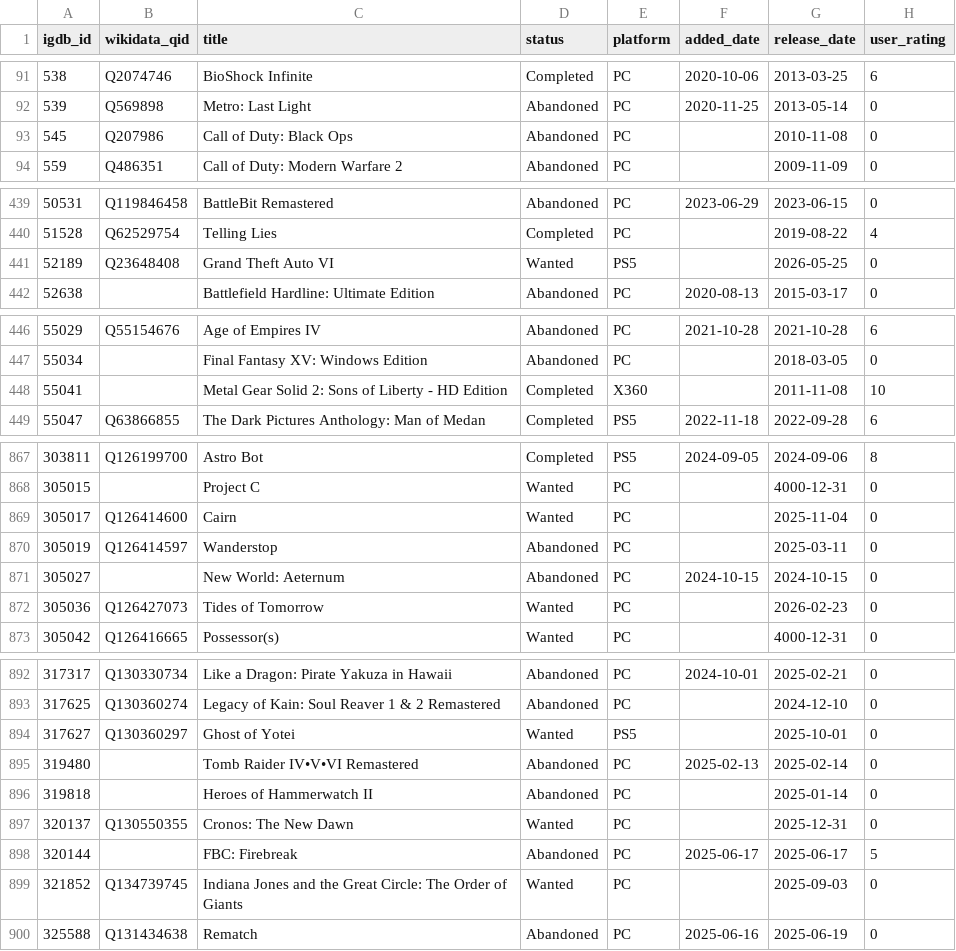
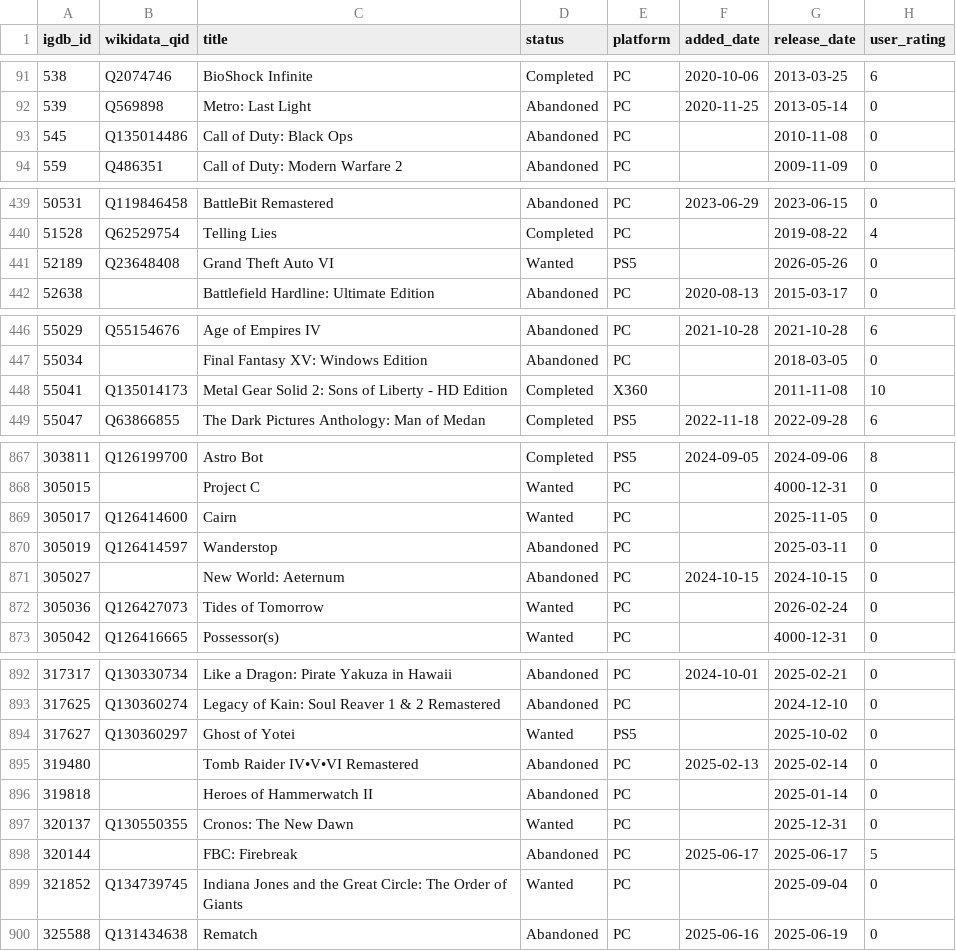
Before and after one commit to josh/gametrack-data, a CSV file: games.csv, drawn as a sheet; only a part is shown, gaps mark what is left out; the diff covers the shown part only.

Commit message:
Update data

```diff
--- a/games.csv
+++ b/games.csv
@@ -92,3 +92,3 @@ igdb_id,wikidata_qid,title,status,platform,added_date,release_date,user_rating
 539,Q569898,Metro: Last Light,Abandoned,PC,2020-11-25,2013-05-14,0
-545,Q207986,Call of Duty: Black Ops,Abandoned,PC,,2010-11-08,0
+545,Q135014486,Call of Duty: Black Ops,Abandoned,PC,,2010-11-08,0
 559,Q486351,Call of Duty: Modern Warfare 2,Abandoned,PC,,2009-11-09,0
@@ -440,3 +440,3 @@ igdb_id,wikidata_qid,title,status,platform,added_date,release_date,user_rating
 51528,Q62529754,Telling Lies,Completed,PC,,2019-08-22,4
-52189,Q23648408,Grand Theft Auto VI,Wanted,PS5,,2026-05-25,0
+52189,Q23648408,Grand Theft Auto VI,Wanted,PS5,,2026-05-26,0
 52638,,Battlefield Hardline: Ultimate Edition,Abandoned,PC,2020-08-13,2015-03-17,0
@@ -447,3 +447,3 @@ igdb_id,wikidata_qid,title,status,platform,added_date,release_date,user_rating
 55034,,Final Fantasy XV: Windows Edition,Abandoned,PC,,2018-03-05,0
-55041,,Metal Gear Solid 2: Sons of Liberty - HD Edition,Completed,X360,,2011-11-08,10
+55041,Q135014173,Metal Gear Solid 2: Sons of Liberty - HD Edition,Completed,X360,,2011-11-08,10
 55047,Q63866855,The Dark Pictures Anthology: Man of Medan,Completed,PS5,2022-11-18,2022-09-28,6
@@ -868,6 +868,6 @@ igdb_id,wikidata_qid,title,status,platform,added_date,release_date,user_rating
 305015,,Project C,Wanted,PC,,4000-12-31,0
-305017,Q126414600,Cairn,Wanted,PC,,2025-11-04,0
+305017,Q126414600,Cairn,Wanted,PC,,2025-11-05,0
 305019,Q126414597,Wanderstop,Abandoned,PC,,2025-03-11,0
 305027,,New World: Aeternum,Abandoned,PC,2024-10-15,2024-10-15,0
-305036,Q126427073,Tides of Tomorrow,Wanted,PC,,2026-02-23,0
+305036,Q126427073,Tides of Tomorrow,Wanted,PC,,2026-02-24,0
 305042,Q126416665,Possessor(s),Wanted,PC,,4000-12-31,0
@@ -893,3 +893,3 @@ igdb_id,wikidata_qid,title,status,platform,added_date,release_date,user_rating
 317625,Q130360274,Legacy of Kain: Soul Reaver 1 & 2 Remastered,Abandoned,PC,,2024-12-10,0
-317627,Q130360297,Ghost of Yotei,Wanted,PS5,,2025-10-01,0
+317627,Q130360297,Ghost of Yotei,Wanted,PS5,,2025-10-02,0
 319480,,Tomb Raider IV•V•VI Remastered,Abandoned,PC,2025-02-13,2025-02-14,0
@@ -898,3 +898,3 @@ igdb_id,wikidata_qid,title,status,platform,added_date,release_date,user_rating
 320144,,FBC: Firebreak,Abandoned,PC,2025-06-17,2025-06-17,5
-321852,Q134739745,Indiana Jones and the Great Circle: The Order of Giants,Wanted,PC,,2025-09-03,0
+321852,Q134739745,Indiana Jones and the Great Circle: The Order of Giants,Wanted,PC,,2025-09-04,0
 325588,Q131434638,Rematch,Abandoned,PC,2025-06-16,2025-06-19,0
```
Also changed, not shown: 10 edited cells elsewhere in this file.
